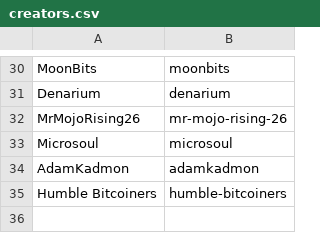
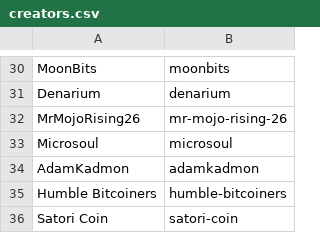
Before and after one commit to RaghavSood/collectibles, a CSV file: storage/sqlite/migrations/seeds/creators.csv, drawn as a sheet; only a part is shown, gaps mark what is left out; the diff names each change by its address in the sheet, - before the commit and + after, or states it on an @@ line.

Commit message:
seeds: list Satori

```diff
--- a/storage/sqlite/migrations/seeds/creators.csv
+++ b/storage/sqlite/migrations/seeds/creators.csv
+row 36: Satori Coin | satori-coin
```
